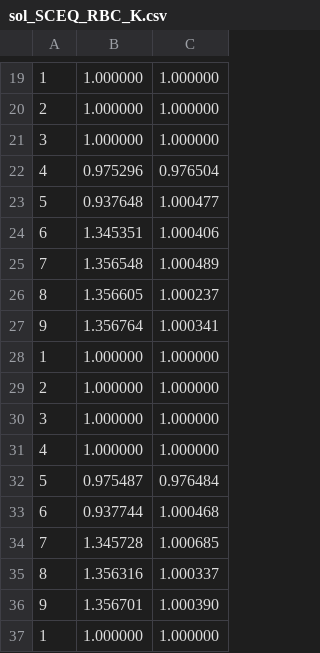
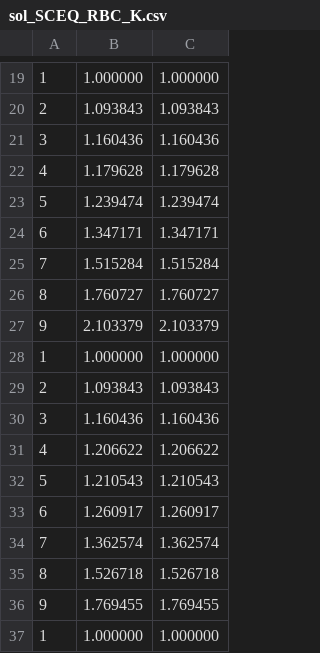
Before and after one commit to uq-aibe-owner/spir-oz, a CSV file: code/cai-judd-gams/RBC_Case2/sol_SCEQ_RBC_K.csv, drawn as a sheet; only a part is shown, gaps mark what is left out; the diff covers the shown part only.

```diff
--- a/code/cai-judd-gams/RBC_Case2/sol_SCEQ_RBC_K.csv
+++ b/code/cai-judd-gams/RBC_Case2/sol_SCEQ_RBC_K.csv
@@ -19,19 +19,19 @@
 "1",1.000000,1.000000
-"2",1.000000,1.000000
-"3",1.000000,1.000000
-"4",0.975296,0.976504
-"5",0.937648,1.000477
-"6",1.345351,1.000406
-"7",1.356548,1.000489
-"8",1.356605,1.000237
-"9",1.356764,1.000341
+"2",1.093843,1.093843
+"3",1.160436,1.160436
+"4",1.179628,1.179628
+"5",1.239474,1.239474
+"6",1.347171,1.347171
+"7",1.515284,1.515284
+"8",1.760727,1.760727
+"9",2.103379,2.103379
 "1",1.000000,1.000000
-"2",1.000000,1.000000
-"3",1.000000,1.000000
-"4",1.000000,1.000000
-"5",0.975487,0.976484
-"6",0.937744,1.000468
-"7",1.345728,1.000685
-"8",1.356316,1.000337
-"9",1.356701,1.000390
+"2",1.093843,1.093843
+"3",1.160436,1.160436
+"4",1.206622,1.206622
+"5",1.210543,1.210543
+"6",1.260917,1.260917
+"7",1.362574,1.362574
+"8",1.526718,1.526718
+"9",1.769455,1.769455
 "1",1.000000,1.000000
```
Also changed, not shown: 128 edited cells elsewhere in this file, code/cai-judd-gams/RBC_Case2/sol_SCEQ_RBC_C.csv, code/cai-judd-gams/RBC_Case2/sol_SCEQ_RBC_I.csv, 10 other files.
